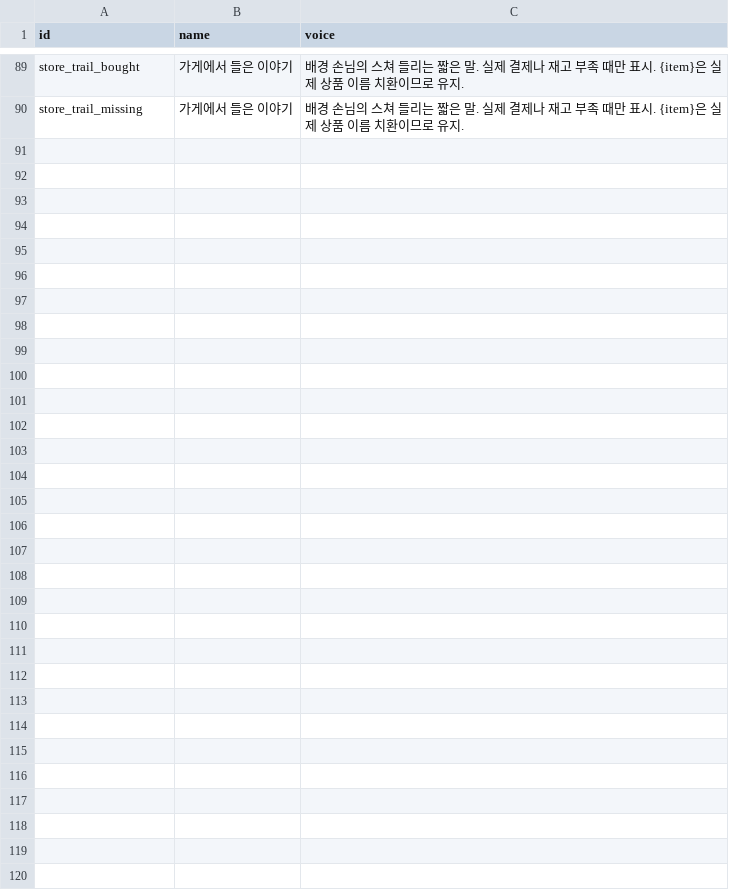
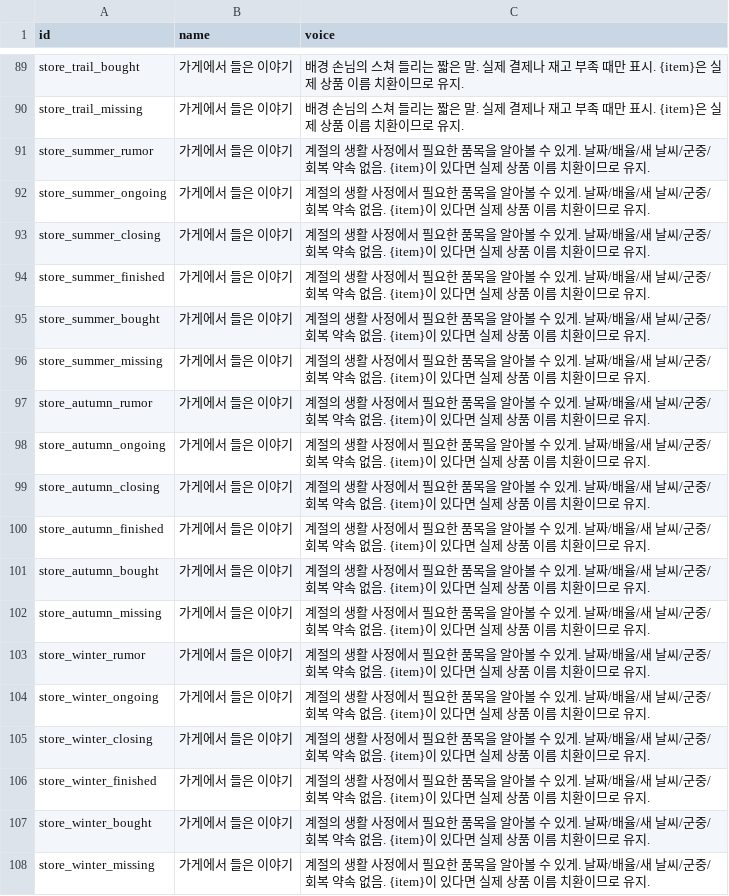
Before and after one commit to mayjohn66-cmd/project222, a CSV file: docs/drafts/story/content_voices.csv, drawn as a sheet; only a part is shown, gaps mark what is left out.

Commit message:
[code] 공용과 계절 매장 행사의 반복 일정과 상품 수요 연결
공용 2개는 초기 28일 주기로, 계절 4개는 매년 해당 계절의 기간에 반복.
CSV 종류/계절/주기 필드를 새 StoreEventSchedule 모듈에서 절대 일자로 변환.
봄 장터를 빵/열매 주스 개별 품목으로 좁히고 여름/가을/겨울 상품 수요 추가.
기존 기본 수요·정상 진열/결제 흐름 유지, 판매 보장과 추가 날씨/시설 기능 없음.
회차별 소문 중복/만료 방지, 실제 소분류 손님에게 대분류 소문 전달.
기존 저장 형식으로 최근 회차 소문 갱신, 일정 탭 공용/계절 구분과 회차 영업 기록 조회.
추가 service_text 18개(매장 총36), 전체 CSV145행. Gemini API·인물 기준·이미지 변경 없음.

Godot 4.7.1 import 2회 스크립트 오류 없음, 전체534 로드 실패0.
일정/연례/공용/동시수요/저장/실제 소문198+3=201개 실패0, 판매/글 흐름205개 실패0.
기존 강제 첫 손님 계산·글 도구 실패0, CSV145행 오류/주의0.
check_demand.py 문제0, balance_baseline.py 종료0. 신규 수치는 조정 가능한 초기 설정.
고객1000명 요청 샘플에서 안내한 각 상품의 요청 수량 증가와 기간 종료 후 복귀 확인.
기존 인증서·아이콘 경고 별개. 사람 플레이와 최신3D 병합 검증 미실시, main 자동 병합 없음.

```diff
--- a/docs/drafts/story/content_voices.csv
+++ b/docs/drafts/story/content_voices.csv
@@ -90 +90,19 @@ store_trail_bought,가게에서 들은 이야기,배경 손님의 스쳐 들리
 store_trail_missing,가게에서 들은 이야기,배경 손님의 스쳐 들리는 짧은 말. 실제 결제나 재고 부족 때만 표시. {item}은 실제 상품 이름 치환이므로 유지.
+store_summer_rumor,가게에서 들은 이야기,계절의 생활 사정에서 필요한 품목을 알아볼 수 있게. 날짜/배율/새 날씨/군중/회복 약속 없음. {item}이 있다면 실제 상품 이름 치환이므로 유지.
+store_summer_ongoing,가게에서 들은 이야기,계절의 생활 사정에서 필요한 품목을 알아볼 수 있게. 날짜/배율/새 날씨/군중/회복 약속 없음. {item}이 있다면 실제 상품 이름 치환이므로 유지.
+store_summer_closing,가게에서 들은 이야기,계절의 생활 사정에서 필요한 품목을 알아볼 수 있게. 날짜/배율/새 날씨/군중/회복 약속 없음. {item}이 있다면 실제 상품 이름 치환이므로 유지.
+store_summer_finished,가게에서 들은 이야기,계절의 생활 사정에서 필요한 품목을 알아볼 수 있게. 날짜/배율/새 날씨/군중/회복 약속 없음. {item}이 있다면 실제 상품 이름 치환이므로 유지.
+store_summer_bought,가게에서 들은 이야기,계절의 생활 사정에서 필요한 품목을 알아볼 수 있게. 날짜/배율/새 날씨/군중/회복 약속 없음. {item}이 있다면 실제 상품 이름 치환이므로 유지.
+store_summer_missing,가게에서 들은 이야기,계절의 생활 사정에서 필요한 품목을 알아볼 수 있게. 날짜/배율/새 날씨/군중/회복 약속 없음. {item}이 있다면 실제 상품 이름 치환이므로 유지.
+store_autumn_rumor,가게에서 들은 이야기,계절의 생활 사정에서 필요한 품목을 알아볼 수 있게. 날짜/배율/새 날씨/군중/회복 약속 없음. {item}이 있다면 실제 상품 이름 치환이므로 유지.
+store_autumn_ongoing,가게에서 들은 이야기,계절의 생활 사정에서 필요한 품목을 알아볼 수 있게. 날짜/배율/새 날씨/군중/회복 약속 없음. {item}이 있다면 실제 상품 이름 치환이므로 유지.
+store_autumn_closing,가게에서 들은 이야기,계절의 생활 사정에서 필요한 품목을 알아볼 수 있게. 날짜/배율/새 날씨/군중/회복 약속 없음. {item}이 있다면 실제 상품 이름 치환이므로 유지.
+store_autumn_finished,가게에서 들은 이야기,계절의 생활 사정에서 필요한 품목을 알아볼 수 있게. 날짜/배율/새 날씨/군중/회복 약속 없음. {item}이 있다면 실제 상품 이름 치환이므로 유지.
+store_autumn_bought,가게에서 들은 이야기,계절의 생활 사정에서 필요한 품목을 알아볼 수 있게. 날짜/배율/새 날씨/군중/회복 약속 없음. {item}이 있다면 실제 상품 이름 치환이므로 유지.
+store_autumn_missing,가게에서 들은 이야기,계절의 생활 사정에서 필요한 품목을 알아볼 수 있게. 날짜/배율/새 날씨/군중/회복 약속 없음. {item}이 있다면 실제 상품 이름 치환이므로 유지.
+store_winter_rumor,가게에서 들은 이야기,계절의 생활 사정에서 필요한 품목을 알아볼 수 있게. 날짜/배율/새 날씨/군중/회복 약속 없음. {item}이 있다면 실제 상품 이름 치환이므로 유지.
+store_winter_ongoing,가게에서 들은 이야기,계절의 생활 사정에서 필요한 품목을 알아볼 수 있게. 날짜/배율/새 날씨/군중/회복 약속 없음. {item}이 있다면 실제 상품 이름 치환이므로 유지.
+store_winter_closing,가게에서 들은 이야기,계절의 생활 사정에서 필요한 품목을 알아볼 수 있게. 날짜/배율/새 날씨/군중/회복 약속 없음. {item}이 있다면 실제 상품 이름 치환이므로 유지.
+store_winter_finished,가게에서 들은 이야기,계절의 생활 사정에서 필요한 품목을 알아볼 수 있게. 날짜/배율/새 날씨/군중/회복 약속 없음. {item}이 있다면 실제 상품 이름 치환이므로 유지.
+store_winter_bought,가게에서 들은 이야기,계절의 생활 사정에서 필요한 품목을 알아볼 수 있게. 날짜/배율/새 날씨/군중/회복 약속 없음. {item}이 있다면 실제 상품 이름 치환이므로 유지.
+store_winter_missing,가게에서 들은 이야기,계절의 생활 사정에서 필요한 품목을 알아볼 수 있게. 날짜/배율/새 날씨/군중/회복 약속 없음. {item}이 있다면 실제 상품 이름 치환이므로 유지.
```
Also changed, not shown: data/shop/events/store_event_demands.csv, data/shop/events/store_events.csv, 14 other files.
